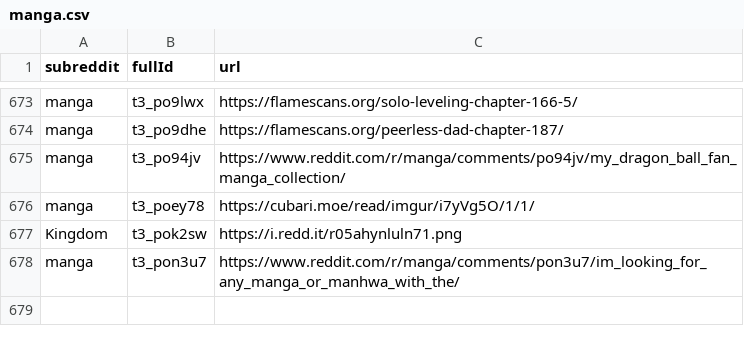
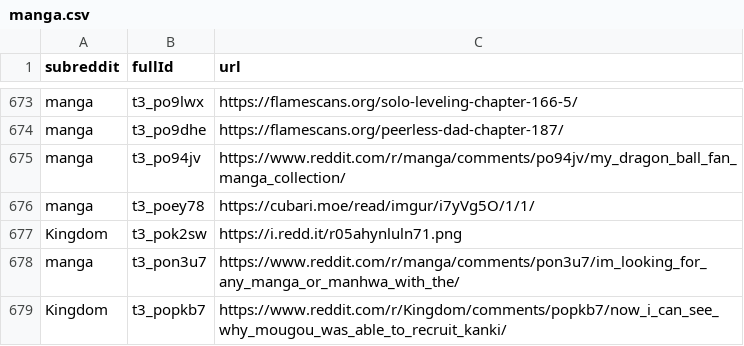
Before and after one commit to dli-invest/finreddit, a CSV file: internal/manga.csv, drawn as a sheet; only a part is shown, gaps mark what is left out.

```diff
--- a/internal/manga.csv
+++ b/internal/manga.csv
@@ -678 +678,2 @@ Kingdom,t3_pok2sw,https://i.redd.it/r05ahynluln71.png
 manga,t3_pon3u7,https://www.reddit.com/r/manga/comments/pon3u7/im_looking_for_any_manga_or_manhwa_with_the/
+Kingdom,t3_popkb7,https://www.reddit.com/r/Kingdom/comments/popkb7/now_i_can_see_why_mougou_was_able_to_recruit_kanki/
```
